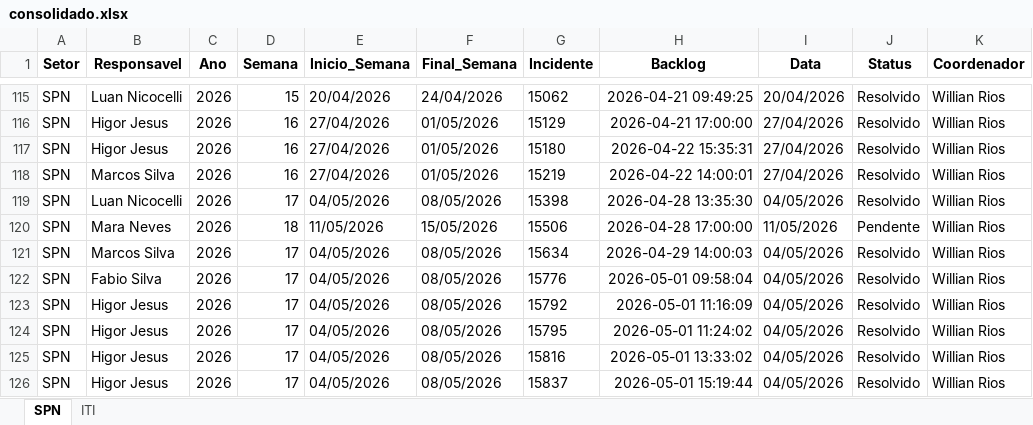
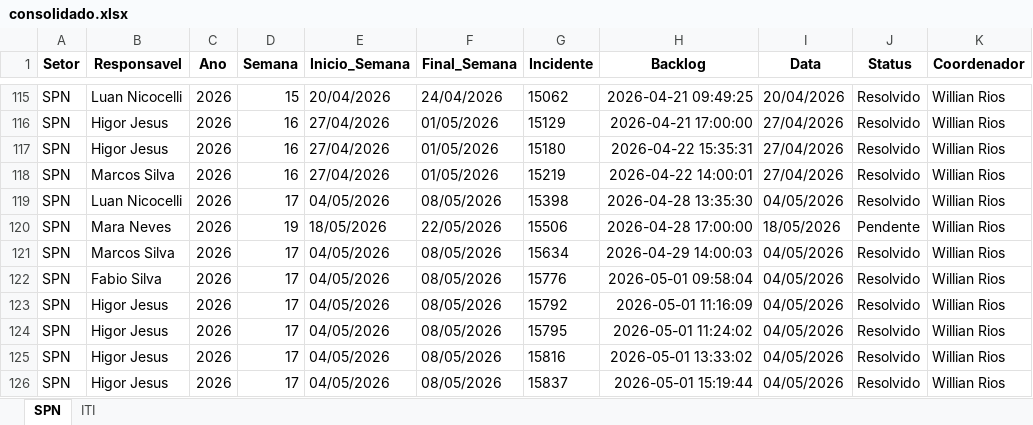
Before and after one commit to GeekFrancisco/Franciscodatais, an Excel workbook: data/base/consolidado.xlsx, sheet SPN, drawn as a sheet; only a part is shown, gaps mark what is left out; values as stored, in another font and other column widths than the file's, no borders; the diff covers the shown part only; the diff names each change by its address in the sheet, - before the commit and + after, or states it on an @@ line.

```diff
--- a/data/base/consolidado.xlsx (sheet SPN)
+++ b/data/base/consolidado.xlsx (sheet SPN)
-D120 (Semana): 18
+D120 (Semana): 19
-E120 (Inicio_Semana): 11/05/2026
+E120 (Inicio_Semana): 18/05/2026
-F120 (Final_Semana): 15/05/2026
+F120 (Final_Semana): 22/05/2026
-I120 (Data): 11/05/2026
+I120 (Data): 18/05/2026
```
Also changed, not shown: 20 added rows and 9 edited cells elsewhere in this sheet, sheet ITI, 8 other files.
